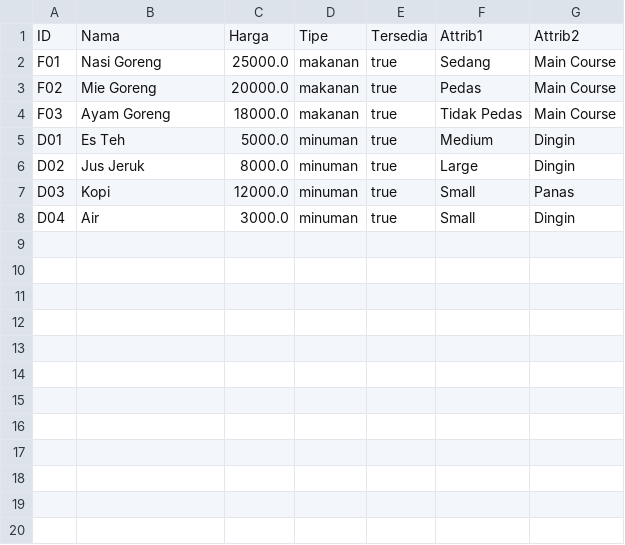
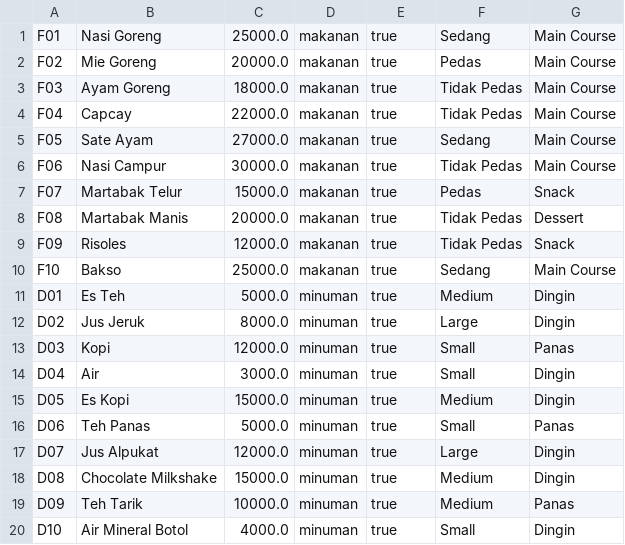
Before and after one commit to iftitahputri/UASLabPBOB_7, a CSV file: menu.csv, drawn as a sheet.

Commit message:
menu

```diff
--- a/menu.csv
+++ b/menu.csv
@@ -1,2 +1 @@
-ID,Nama,Harga,Tipe,Tersedia,Attrib1,Attrib2
 F01,Nasi Goreng,25000.0,makanan,true,Sedang,Main Course
@@ -4,2 +3,9 @@ F02,Mie Goreng,20000.0,makanan,true,Pedas,Main Course
 F03,Ayam Goreng,18000.0,makanan,true,Tidak Pedas,Main Course
+F04,Capcay,22000.0,makanan,true,Tidak Pedas,Main Course
+F05,Sate Ayam,27000.0,makanan,true,Sedang,Main Course
+F06,Nasi Campur,30000.0,makanan,true,Tidak Pedas,Main Course
+F07,Martabak Telur,15000.0,makanan,true,Pedas,Snack
+F08,Martabak Manis,20000.0,makanan,true,Tidak Pedas,Dessert
+F09,Risoles,12000.0,makanan,true,Tidak Pedas,Snack
+F10,Bakso,25000.0,makanan,true,Sedang,Main Course
 D01,Es Teh,5000.0,minuman,true,Medium,Dingin
@@ -8 +14,7 @@ D03,Kopi,12000.0,minuman,true,Small,Panas
 D04,Air,3000.0,minuman,true,Small,Dingin
+D05,Es Kopi,15000.0,minuman,true,Medium,Dingin
+D06,Teh Panas,5000.0,minuman,true,Small,Panas
+D07,Jus Alpukat,12000.0,minuman,true,Large,Dingin
+D08,Chocolate Milkshake,15000.0,minuman,true,Medium,Dingin
+D09,Teh Tarik,10000.0,minuman,true,Medium,Panas
+D10,Air Mineral Botol,4000.0,minuman,true,Small,Dingin
```
